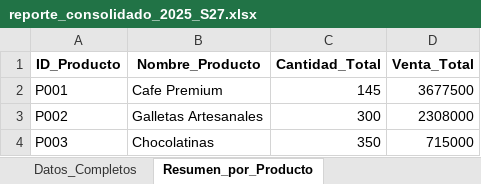
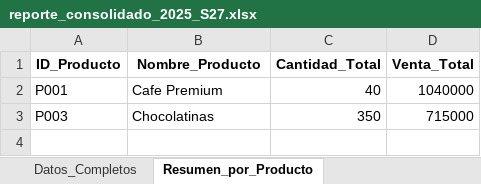
Before and after one commit to vaskiax/agente_smith_consolidador, an Excel workbook: output/reporte_consolidado_2025_S27.xlsx, sheet Resumen_por_Producto, drawn as a sheet; values as stored, in another font and other column widths than the file's, no borders; the diff names each change by its address in the sheet, - before the commit and + after, or states it on an @@ line.

```diff
--- a/output/reporte_consolidado_2025_S27.xlsx (sheet Resumen_por_Producto)
+++ b/output/reporte_consolidado_2025_S27.xlsx (sheet Resumen_por_Producto)
-C2 (Cantidad_Total): 145
+C2 (Cantidad_Total): 40
-D2 (Venta_Total): 3677500
+D2 (Venta_Total): 1040000
-row 3: P002 | Galletas Artesanales | 300 | 2308000
```
Also changed, not shown: sheet Datos_Completos, 6 other files.
